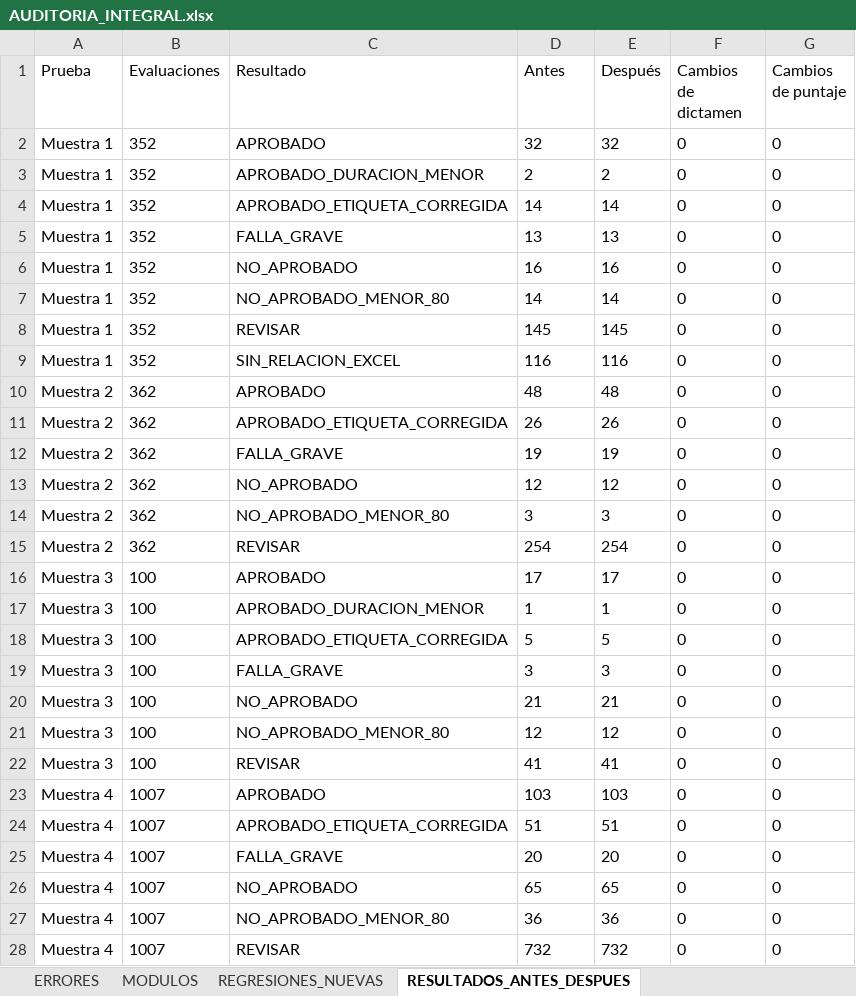
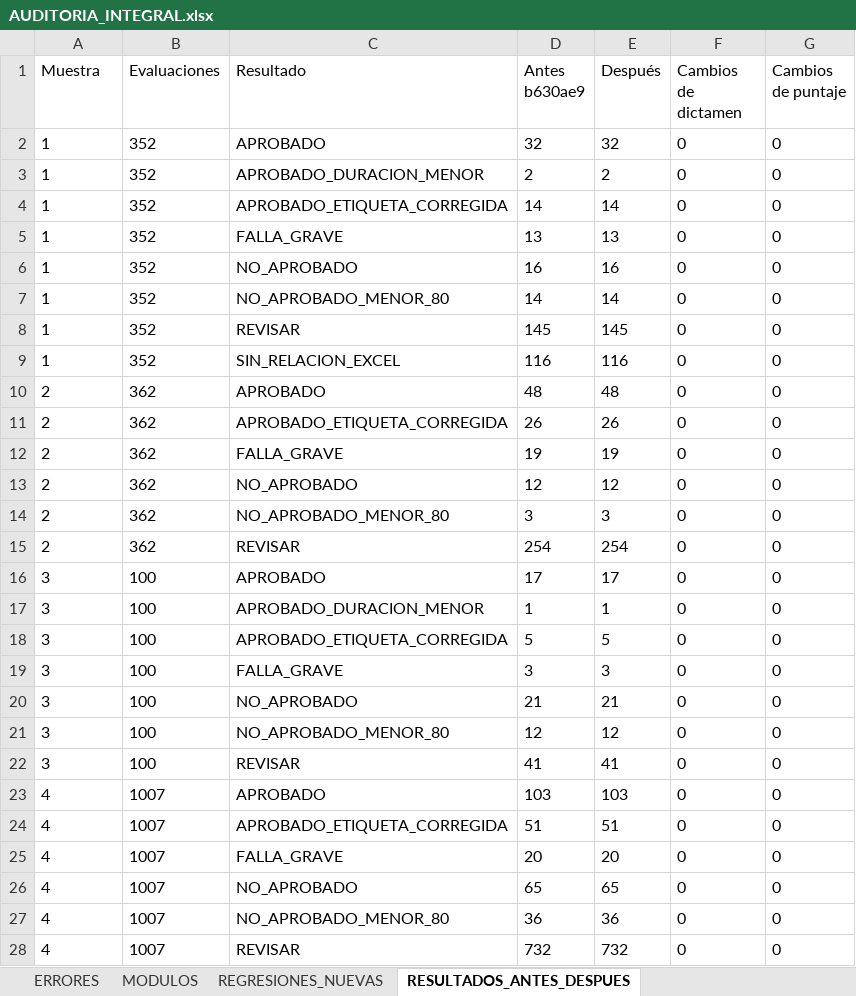
Before and after one commit to dsebastian901-ux/SpeechA, an Excel workbook: auditoria/AUDITORIA_INTEGRAL.xlsx, sheet RESULTADOS_ANTES_DESPUES, drawn as a sheet; only a part is shown; values as stored, in another font and other column widths than the file's, no borders; the diff covers the shown part only; the diff names each change by its address in the sheet, - before the commit and + after, or states it on an @@ line.

```diff
--- a/auditoria/AUDITORIA_INTEGRAL.xlsx (sheet RESULTADOS_ANTES_DESPUES)
+++ b/auditoria/AUDITORIA_INTEGRAL.xlsx (sheet RESULTADOS_ANTES_DESPUES)
-A1: Prueba
+A1: Muestra
-D1: Antes
+D1: Antes b630ae9
-A2:A9 (Muestra): Muestra 1
+A2:A9 (Muestra): 1
-A10:A15 (Muestra): Muestra 2
+A10:A15 (Muestra): 2
-A16:A22 (Muestra): Muestra 3
+A16:A22 (Muestra): 3
-A23:A28 (Muestra): Muestra 4
+A23:A28 (Muestra): 4
```
Also changed, not shown: 11 removed rows and 11 edited cells elsewhere in this sheet, sheet MODULOS, sheet REGRESIONES_NUEVAS, sheet ERRORES, 44 other files.
